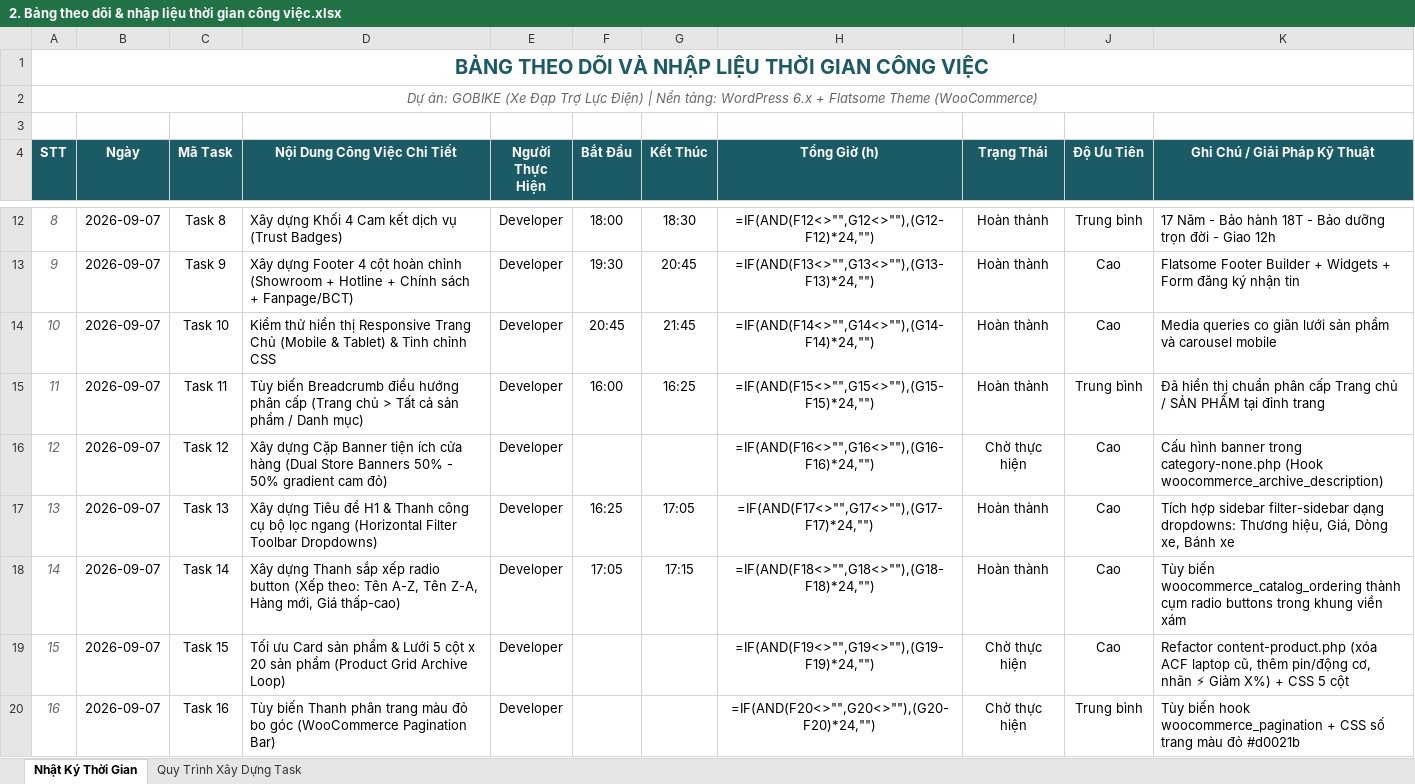
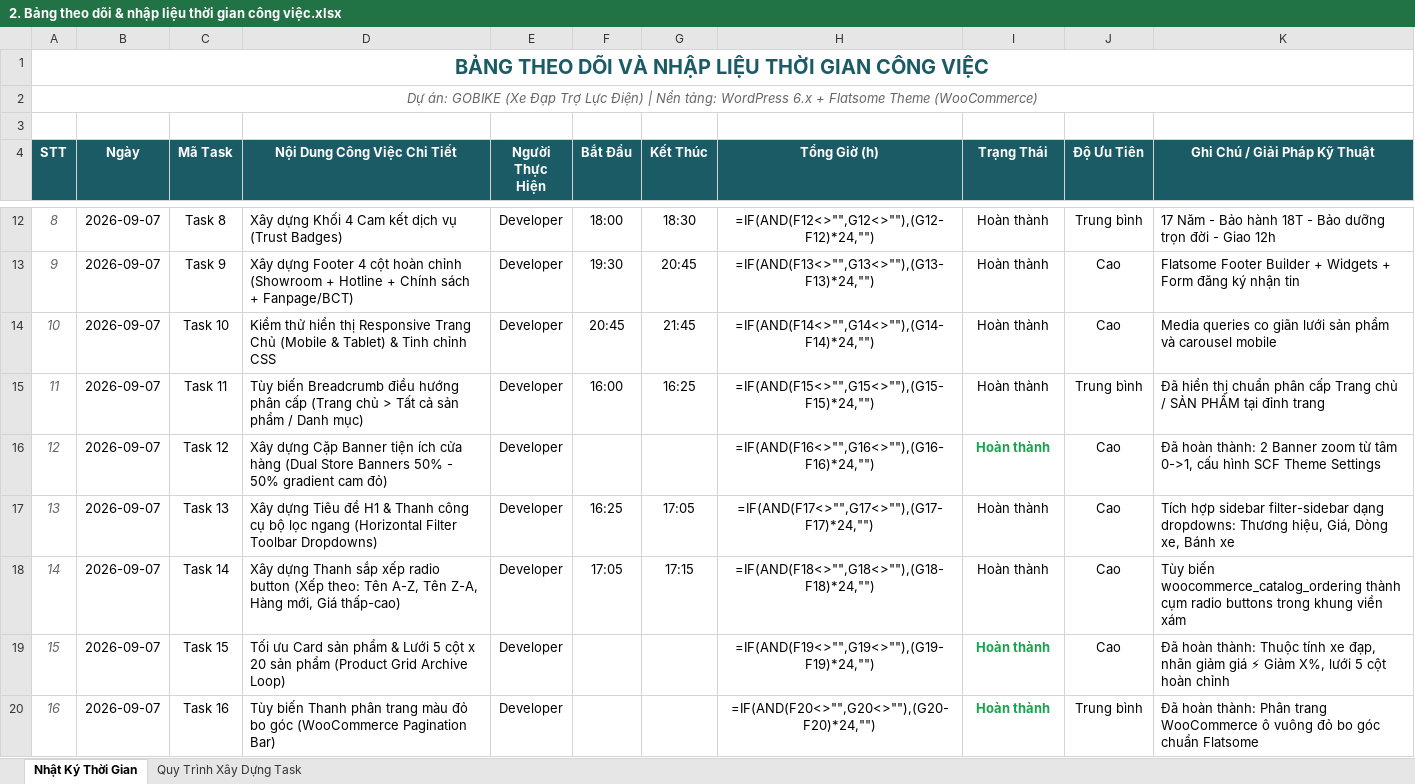
Before and after one commit to vanvupv/gobike-hobasoft, an Excel workbook: wp-experience/2. Bảng theo dõi & nhập liệu thời gian công việc.xlsx, sheet Nhật Ký Thời Gian, drawn as a sheet; only a part is shown, gaps mark what is left out; values as stored, in another font and other column widths than the file's, no borders; formulas without a stored value are shown as written; conditional formats not drawn; the diff covers the shown part only; the diff names each change by its address in the sheet, - before the commit and + after, or states it on an @@ line.

Commit message:
docs: Cap nhat hoan thanh 100% Trang San Pham, bo loc & cac truong them vao Excel va Markdown

```diff
--- a/wp-experience/2. Bảng theo dõi & nhập liệu thời gian công việc.xlsx (sheet Nhật Ký Thời Gian)
+++ b/wp-experience/2. Bảng theo dõi & nhập liệu thời gian công việc.xlsx (sheet Nhật Ký Thời Gian)
-I16 (Trạng Thái): Chờ thực hiện
+I16 (Trạng Thái): Hoàn thành
@@ I16 bold: off → on, text colour: black → #16A34A @@
-K16 (Ghi Chú / Giải Pháp Kỹ Thuật): Cấu hình banner trong category-none.php (Hook woocommerce_archive_description)
+K16 (Ghi Chú / Giải Pháp Kỹ Thuật): Đã hoàn thành: 2 Banner zoom từ tâm 0->1, cấu hình SCF Theme Settings
-I19:I20 (Trạng Thái): Chờ thực hiện
+I19:I20 (Trạng Thái): Hoàn thành
@@ I19:I20 bold: off → on, text colour: black → #16A34A @@
-K19 (Ghi Chú / Giải Pháp Kỹ Thuật): Refactor content-product.php (xóa ACF laptop cũ, thêm pin/động cơ, nhãn ⚡ Giảm X%) + CSS 5 cột
+K19 (Ghi Chú / Giải Pháp Kỹ Thuật): Đã hoàn thành: Thuộc tính xe đạp, nhãn giảm giá ⚡ Giảm X%, lưới 5 cột hoàn chỉnh
-K20 (Ghi Chú / Giải Pháp Kỹ Thuật): Tùy biến hook woocommerce_pagination + CSS số trang màu đỏ #d0021b
+K20 (Ghi Chú / Giải Pháp Kỹ Thuật): Đã hoàn thành: Phân trang WooCommerce ô vuông đỏ bo góc chuẩn Flatsome
```
Also changed, not shown: 15 edited cells and cell formats elsewhere in this sheet, sheet Quy Trình Xây Dựng Task, 1 other file.
